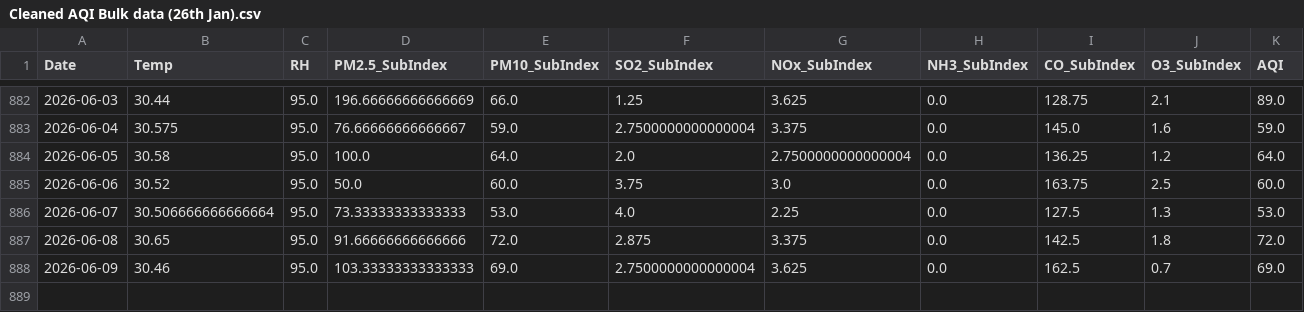
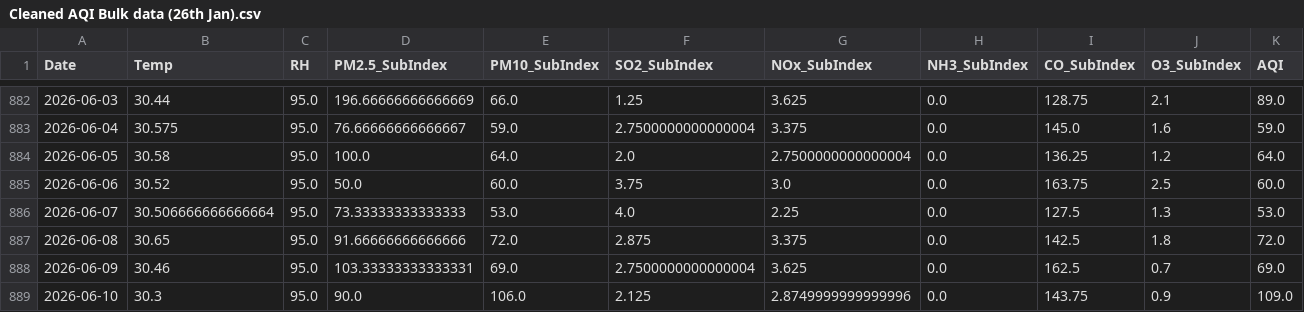
Before and after one commit to pavan3767/Project-AQI, a CSV file: Cleaned AQI Bulk data (26th Jan).csv, drawn as a sheet; only a part is shown, gaps mark what is left out; rows hold the shown columns only; the diff names each change by its address in the sheet, - before the commit and + after, or states it on an @@ line.

```diff
--- a/Cleaned AQI Bulk data (26th Jan).csv
+++ b/Cleaned AQI Bulk data (26th Jan).csv
-D888 (PM2.5_SubIndex): 103.33333333333333
+D888 (PM2.5_SubIndex): 103.33333333333331
+row 889: 2026-06-10 | 30.3 | 95.0 | 90.0 | 106.0 | 2.125 | 2.8749999999999996 | 0.0 | 143.75 | 0.9 | 109.0
```
Also changed, not shown: drift_log.csv, forecast_history.csv, 2 other files.
